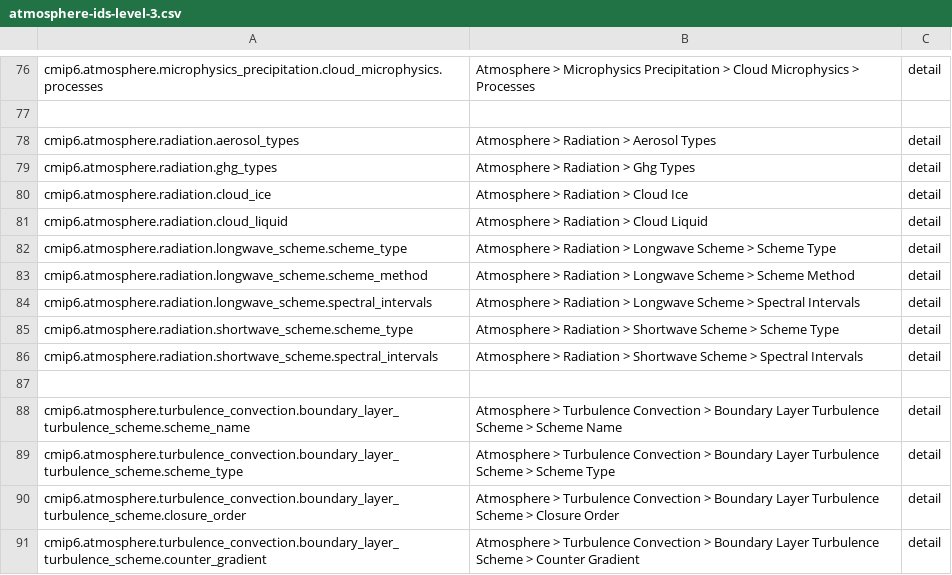
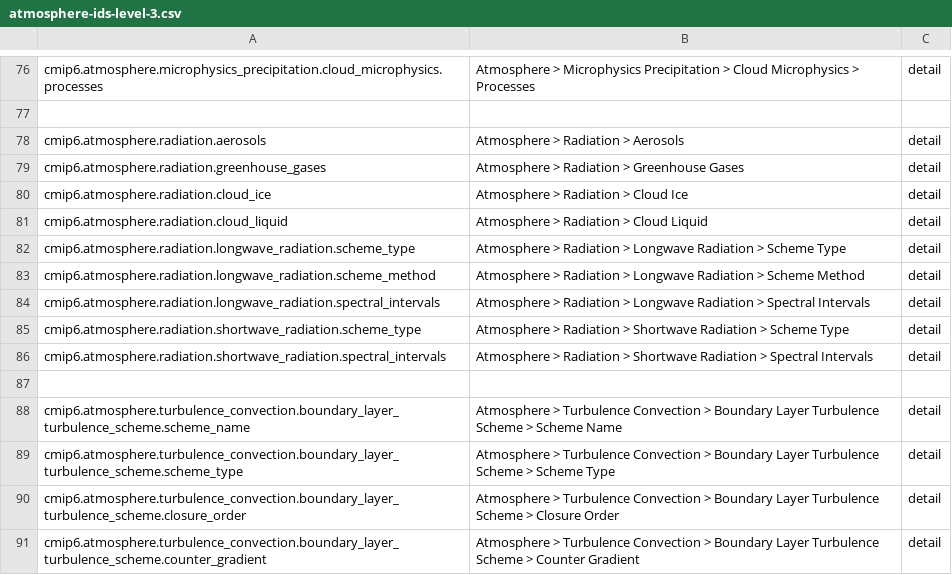
Before and after one commit to ES-DOC/esdoc-cim, a CSV file: v2/specializations-cmip6/csv/atmosphere-ids-level-3.csv, drawn as a sheet; only a part is shown, gaps mark what is left out; the diff covers the shown part only.

Commit message:
1.  Latest cim v1 & v2 artefacts generated. 2. Resented latest cmip6 specialisation artefacts

```diff
--- a/v2/specializations-cmip6/csv/atmosphere-ids-level-3.csv
+++ b/v2/specializations-cmip6/csv/atmosphere-ids-level-3.csv
@@ -77,11 +77,11 @@ cmip6.atmosphere.microphysics_precipitation.cloud_microphysics.processes, Atmosp
 , ,
-cmip6.atmosphere.radiation.aerosol_types, Atmosphere > Radiation > Aerosol Types, detail
-cmip6.atmosphere.radiation.ghg_types, Atmosphere > Radiation > Ghg Types, detail
+cmip6.atmosphere.radiation.aerosols, Atmosphere > Radiation > Aerosols, detail
+cmip6.atmosphere.radiation.greenhouse_gases, Atmosphere > Radiation > Greenhouse Gases, detail
 cmip6.atmosphere.radiation.cloud_ice, Atmosphere > Radiation > Cloud Ice, detail
 cmip6.atmosphere.radiation.cloud_liquid, Atmosphere > Radiation > Cloud Liquid, detail
-cmip6.atmosphere.radiation.longwave_scheme.scheme_type, Atmosphere > Radiation > Longwave Scheme > Scheme Type, detail
-cmip6.atmosphere.radiation.longwave_scheme.scheme_method, Atmosphere > Radiation > Longwave Scheme > Scheme Method, detail
-cmip6.atmosphere.radiation.longwave_scheme.spectral_intervals, Atmosphere > Radiation > Longwave Scheme > Spectral Intervals, detail
-cmip6.atmosphere.radiation.shortwave_scheme.scheme_type, Atmosphere > Radiation > Shortwave Scheme > Scheme Type, detail
-cmip6.atmosphere.radiation.shortwave_scheme.spectral_intervals, Atmosphere > Radiation > Shortwave Scheme > Spectral Intervals, detail
+cmip6.atmosphere.radiation.longwave_radiation.scheme_type, Atmosphere > Radiation > Longwave Radiation > Scheme Type, detail
+cmip6.atmosphere.radiation.longwave_radiation.scheme_method, Atmosphere > Radiation > Longwave Radiation > Scheme Method, detail
+cmip6.atmosphere.radiation.longwave_radiation.spectral_intervals, Atmosphere > Radiation > Longwave Radiation > Spectral Intervals, detail
+cmip6.atmosphere.radiation.shortwave_radiation.scheme_type, Atmosphere > Radiation > Shortwave Radiation > Scheme Type, detail
+cmip6.atmosphere.radiation.shortwave_radiation.spectral_intervals, Atmosphere > Radiation > Shortwave Radiation > Spectral Intervals, detail
 , ,
```
Also changed, not shown: 1 added row, 1 removed row and 17 moved rows elsewhere in this file, v2/specializations-cmip6/csv/atmosphere-ids-level-1.csv, 26 other files.
